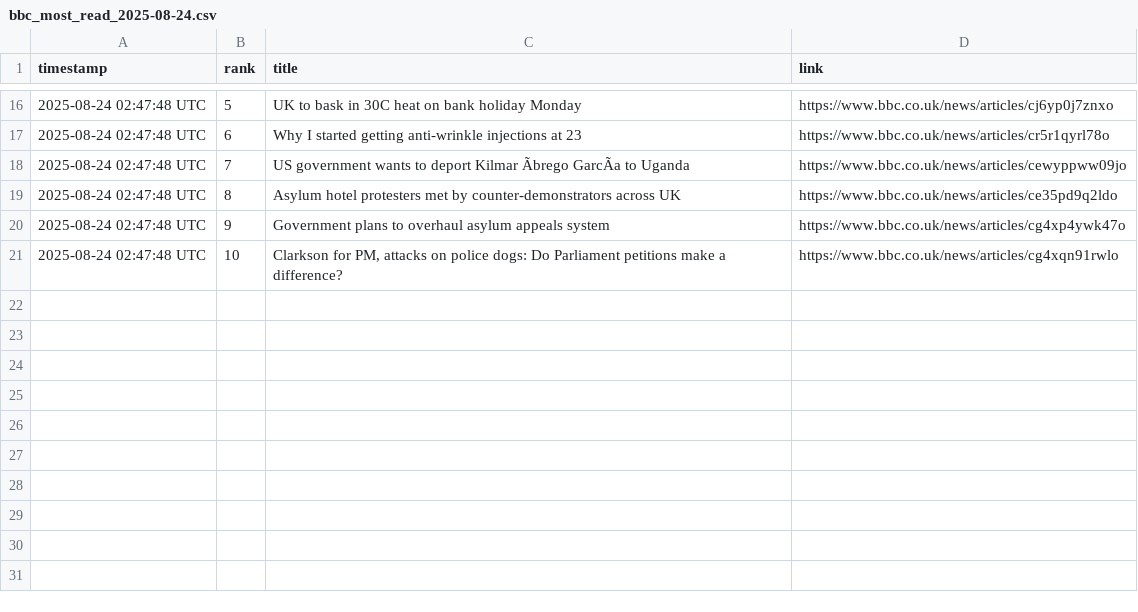
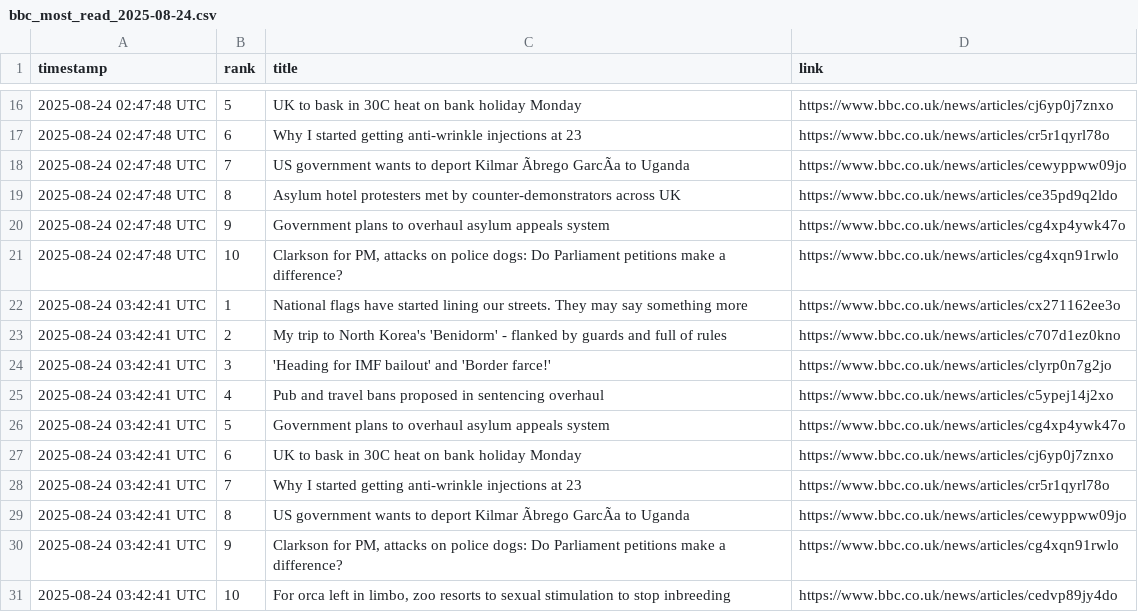
Before and after one commit to alastairherd/bbc_news_logger, a CSV file: data/bbc_most_read_2025-08-24.csv, drawn as a sheet; only a part is shown, gaps mark what is left out; the diff names each change by its address in the sheet, - before the commit and + after, or states it on an @@ line.

```diff
--- a/data/bbc_most_read_2025-08-24.csv
+++ b/data/bbc_most_read_2025-08-24.csv
+row 22: 2025-08-24 03:42:41 UTC | 1 | National flags have started lining our streets. They may say something more | https://www.bbc.co.uk/news/articles/cx271162ee3o
+row 23: 2025-08-24 03:42:41 UTC | 2 | My trip to North Korea's 'Benidorm' - flanked by guards and full of rules | https://www.bbc.co.uk/news/articles/c707d1ez0kno
+row 24: 2025-08-24 03:42:41 UTC | 3 | 'Heading for IMF bailout' and 'Border farce!' | https://www.bbc.co.uk/news/articles/clyrp0n7g2jo
+row 25: 2025-08-24 03:42:41 UTC | 4 | Pub and travel bans proposed in sentencing overhaul | https://www.bbc.co.uk/news/articles/c5ypej14j2xo
+row 26: 2025-08-24 03:42:41 UTC | 5 | Government plans to overhaul asylum appeals system | https://www.bbc.co.uk/news/articles/cg4xp4ywk47o
+row 27: 2025-08-24 03:42:41 UTC | 6 | UK to bask in 30C heat on bank holiday Monday | https://www.bbc.co.uk/news/articles/cj6yp0j7znxo
+row 28: 2025-08-24 03:42:41 UTC | 7 | Why I started getting anti-wrinkle injections at 23 | https://www.bbc.co.uk/news/articles/cr5r1qyrl78o
+row 29: 2025-08-24 03:42:41 UTC | 8 | US government wants to deport Kilmar Ãbrego GarcÃa to Uganda | https://www.bbc.co.uk/news/articles/cewyppww09jo
+row 30: 2025-08-24 03:42:41 UTC | 9 | Clarkson for PM, attacks on police dogs: Do Parliament petitions make a difference? | https://www.bbc.co.uk/news/articles/cg4xqn91rwlo
+row 31: 2025-08-24 03:42:41 UTC | 10 | For orca left in limbo, zoo resorts to sexual stimulation to stop inbreeding | https://www.bbc.co.uk/news/articles/cedvp89jy4do
```
Also changed, not shown: data/bbc_front_page_promos_2025-08-24.csv.
